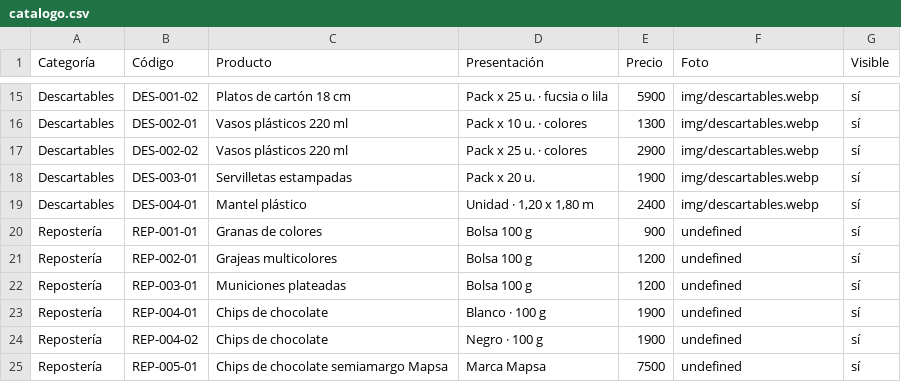
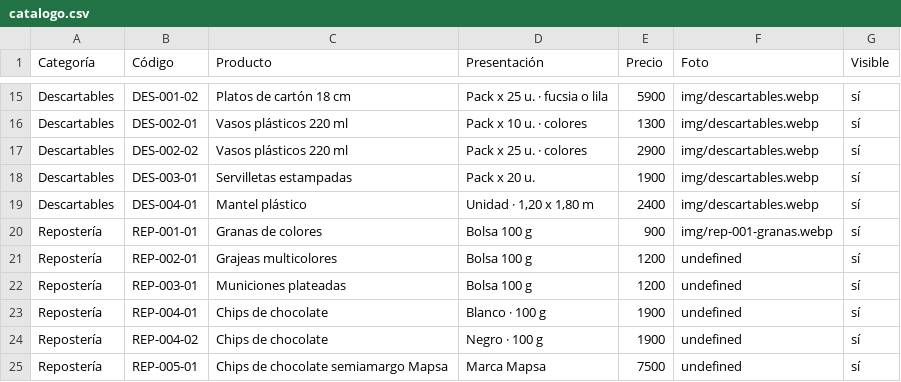
Before and after one commit to lucasguillermon-hub/todo-cotillon, a CSV file: catalogo.csv, drawn as a sheet; only a part is shown, gaps mark what is left out.

```diff
--- a/catalogo.csv
+++ b/catalogo.csv
@@ -19,3 +19,3 @@ Descartables,DES-003-01,Servilletas estampadas,Pack x 20 u.,1900,img/descartable
 Descartables,DES-004-01,Mantel plástico,"Unidad · 1,20 x 1,80 m",2400,img/descartables.webp,sí
-Repostería,REP-001-01,Granas de colores,Bolsa 100 g,900,undefined,sí
+Repostería,REP-001-01,Granas de colores,Bolsa 100 g,900,img/rep-001-granas.webp,sí
 Repostería,REP-002-01,Grajeas multicolores,Bolsa 100 g,1200,undefined,sí
```
Also changed, not shown: 2 other files.
